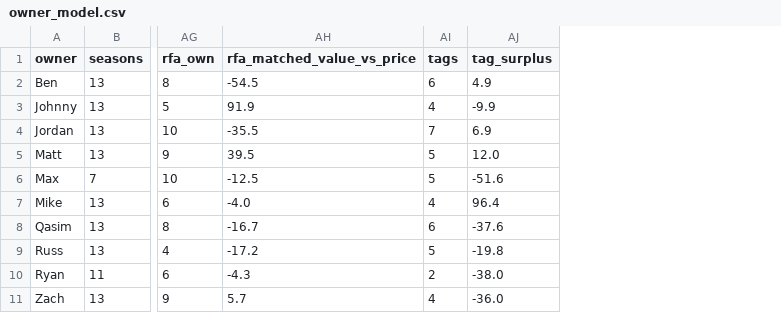
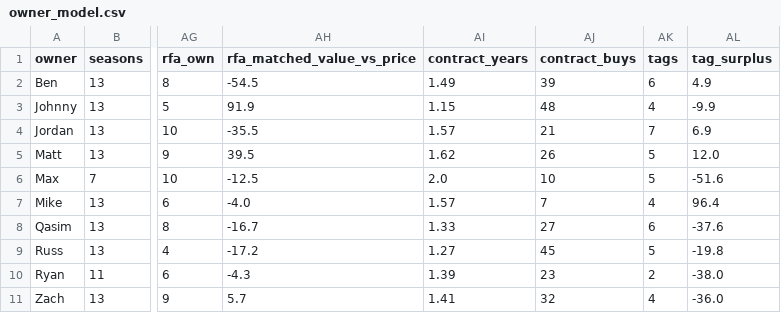
Before and after one commit to jdant19/dynasty-front-office, a CSV file: data/processed/owner_model.csv, drawn as a sheet; only a part is shown, gaps mark what is left out; the diff names each change by its address in the sheet, - before the commit and + after, or states it on an @@ line.

```diff
--- a/data/processed/owner_model.csv
+++ b/data/processed/owner_model.csv
+column AI (contract_years), rows 2-11: 1.49 | 1.15 | 1.57 | 1.62 | 2.0 | 1.57 | 1.33 | 1.27 | 1.39 | 1.41
+column AJ (contract_buys), rows 2-11: 39 | 48 | 21 | 26 | 10 | 7 | 27 | 45 | 23 | 32
```
Also changed, not shown: 10 other files.
